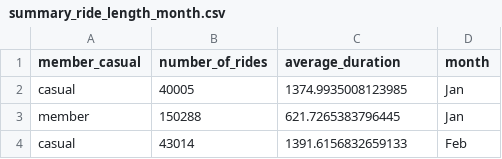
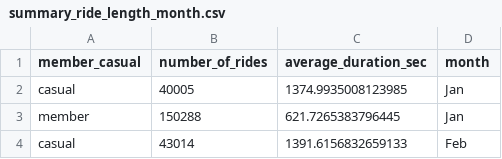
Before and after one commit to jaygdimayacyac/Cyclistic-Case-Study, a CSV file: summary_ride_length_month.csv, drawn as a sheet; only a part is shown.

Commit message:
Update to Figures
Corrected labels and units. Also ensured the figures were the proper ones for analysis. Code, summary tables and plots have all been corrected.

```diff
--- a/summary_ride_length_month.csv
+++ b/summary_ride_length_month.csv
@@ -1,2 +1,2 @@
-member_casual,number_of_rides,average_duration,month
+member_casual,number_of_rides,average_duration_sec,month
 casual,40005,1374.9935008123985,Jan
```
Also changed, not shown: summary_ride_length_weekday.csv, 5 other files.
